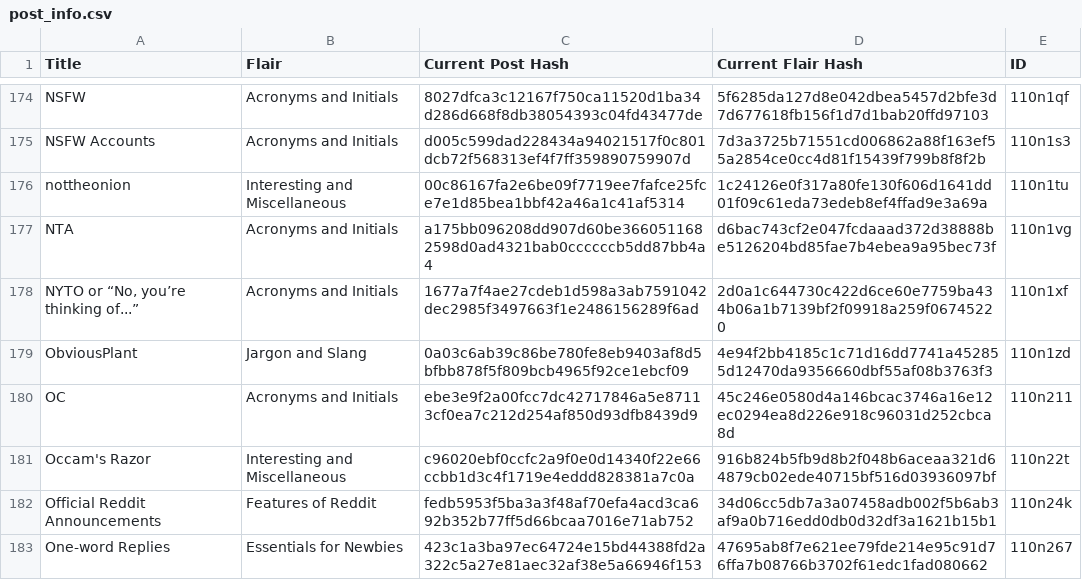
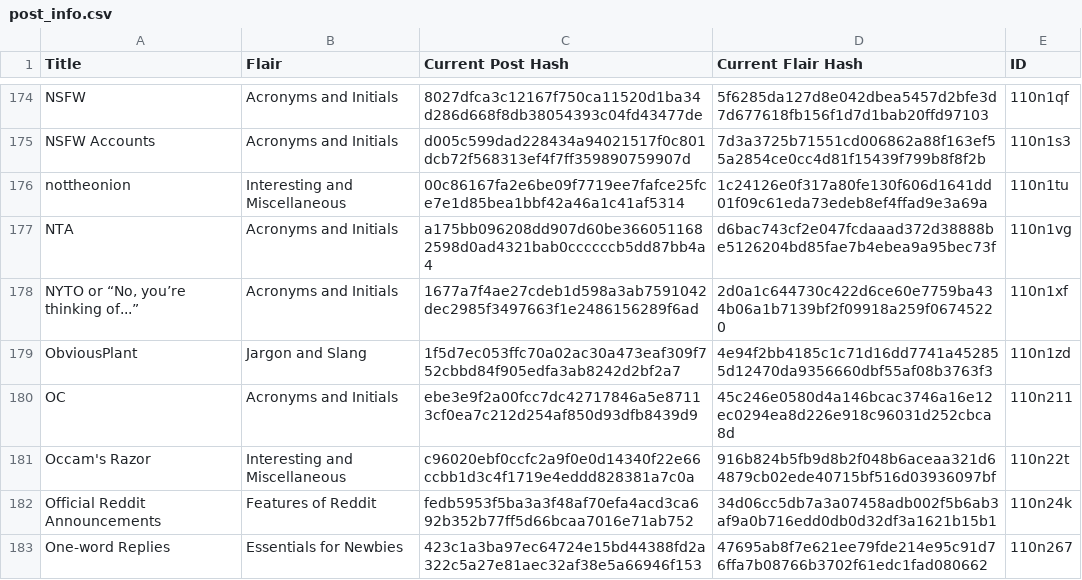
Before and after one commit to Khyta/EncyclopaediaBot, a CSV file: post_infos/post_info.csv, drawn as a sheet; only a part is shown, gaps mark what is left out; the diff covers the shown part only.

Commit message:
Updates some posts

```diff
--- a/post_infos/post_info.csv
+++ b/post_infos/post_info.csv
@@ -178,3 +178,3 @@ NTA,Acronyms and Initials,a175bb096208dd907d60be3660511682598d0ad4321bab0ccccccb
 "NYTO or “No, you’re thinking of...”",Acronyms and Initials,1677a7f4ae27cdeb1d598a3ab7591042dec2985f3497663f1e2486156289f6ad,2d0a1c644730c422d6ce60e7759ba434b06a1b7139bf2f09918a259f06745220,110n1xf
-ObviousPlant,Jargon and Slang,0a03c6ab39c86be780fe8eb9403af8d5bfbb878f5f809bcb4965f92ce1ebcf09,4e94f2bb4185c1c71d16dd7741a452855d12470da9356660dbf55af08b3763f3,110n1zd
+ObviousPlant,Jargon and Slang,1f5d7ec053ffc70a02ac30a473eaf309f752cbbd84f905edfa3ab8242d2bf2a7,4e94f2bb4185c1c71d16dd7741a452855d12470da9356660dbf55af08b3763f3,110n1zd
 OC,Acronyms and Initials,ebe3e9f2a00fcc7dc42717846a5e87113cf0ea7c212d254af850d93dfb8439d9,45c246e0580d4a146bcac3746a16e12ec0294ea8d226e918c96031d252cbca8d,110n211
```
Also changed, not shown: 7 edited cells elsewhere in this file, post_infos/post_info_2.csv, post_infos/post_info_5.csv, 7 other files.
